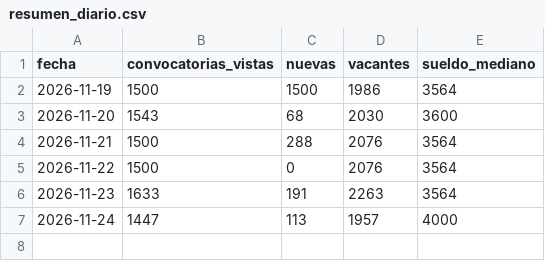
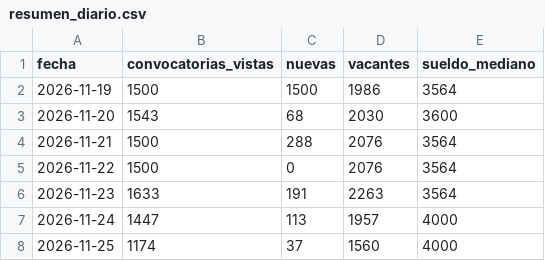
Before and after one commit to Data-driven-club/convocatorias-cas, a CSV file: data/looker/resumen_diario.csv, drawn as a sheet; the diff names each change by its address in the sheet, - before the commit and + after, or states it on an @@ line.

```diff
--- a/data/looker/resumen_diario.csv
+++ b/data/looker/resumen_diario.csv
+row 8: 2026-11-25 | 1174 | 37 | 1560 | 4000
```
Also changed, not shown: 3 other files.
